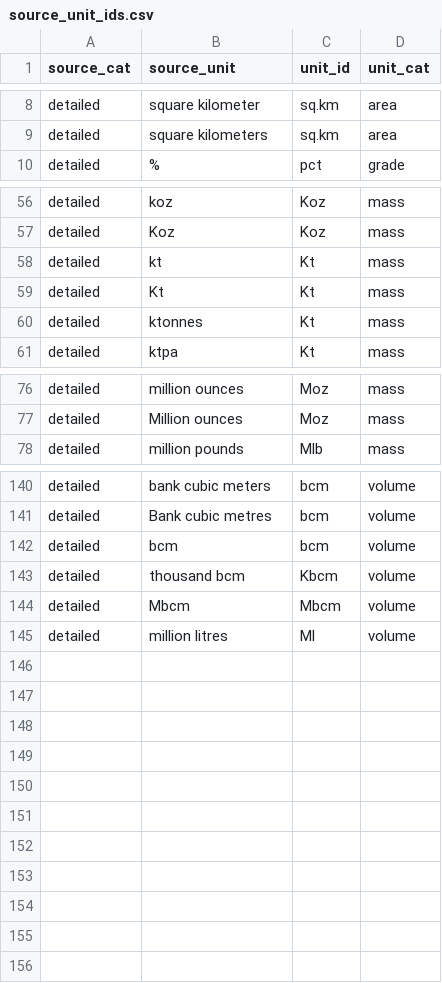
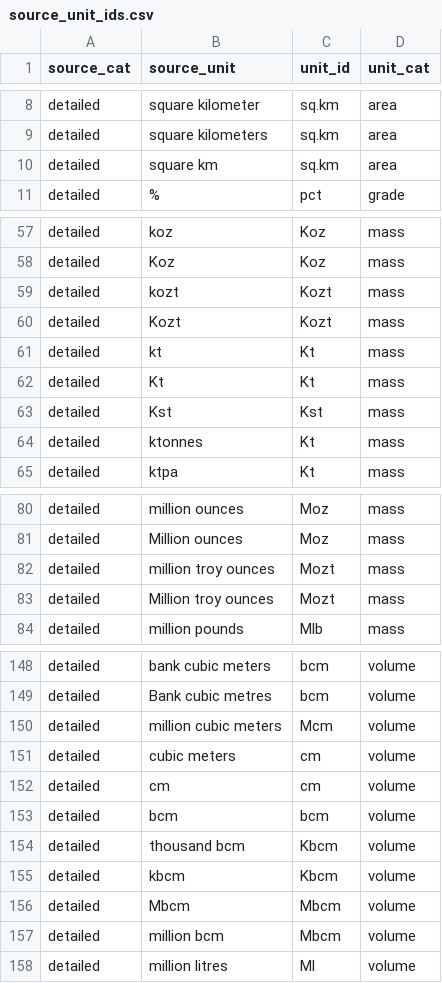
Before and after one commit to fineprint-global/compilation_mining_data, a CSV file: 01_input/02_lists_and_concordance_tables/source_unit_ids.csv, drawn as a sheet; only a part is shown, gaps mark what is left out; the diff covers the shown part only.

Commit message:
updated concordance tables and log files

```diff
--- a/01_input/02_lists_and_concordance_tables/source_unit_ids.csv
+++ b/01_input/02_lists_and_concordance_tables/source_unit_ids.csv
@@ -9,2 +9,3 @@ detailed;square kilometer;sq.km;area
 detailed;square kilometers;sq.km;area
+detailed;square km;sq.km;area
 detailed;%;pct;grade
@@ -57,4 +58,7 @@ detailed;koz;Koz;mass
 detailed;Koz;Koz;mass
+detailed;kozt;Kozt;mass
+detailed;Kozt;Kozt;mass
 detailed;kt;Kt;mass
 detailed;Kt;Kt;mass
+detailed;Kst;Kst;mass
 detailed;ktonnes;Kt;mass
@@ -77,2 +81,4 @@ detailed;million ounces;Moz;mass
 detailed;Million ounces;Moz;mass
+detailed;million troy ounces;Mozt;mass
+detailed;Million troy ounces;Mozt;mass
 detailed;million pounds;Mlb;mass
@@ -141,5 +149,10 @@ detailed;bank cubic meters;bcm;volume
 detailed;Bank cubic metres;bcm;volume
+detailed;million cubic meters;Mcm;volume
+detailed;cubic meters;cm;volume
+detailed;cm;cm;volume
 detailed;bcm;bcm;volume
 detailed;thousand bcm;Kbcm;volume
+detailed;kbcm;Kbcm;volume
 detailed;Mbcm;Mbcm;volume
+detailed;million bcm;Mbcm;volume
 detailed;million litres;Ml;volume
```
Also changed, not shown: 2 added rows elsewhere in this file, 01_input/02_lists_and_concordance_tables/01_detailed_data/possible_entries.csv, 01_input/02_lists_and_concordance_tables/source_material_ids.csv, 2 other files.
